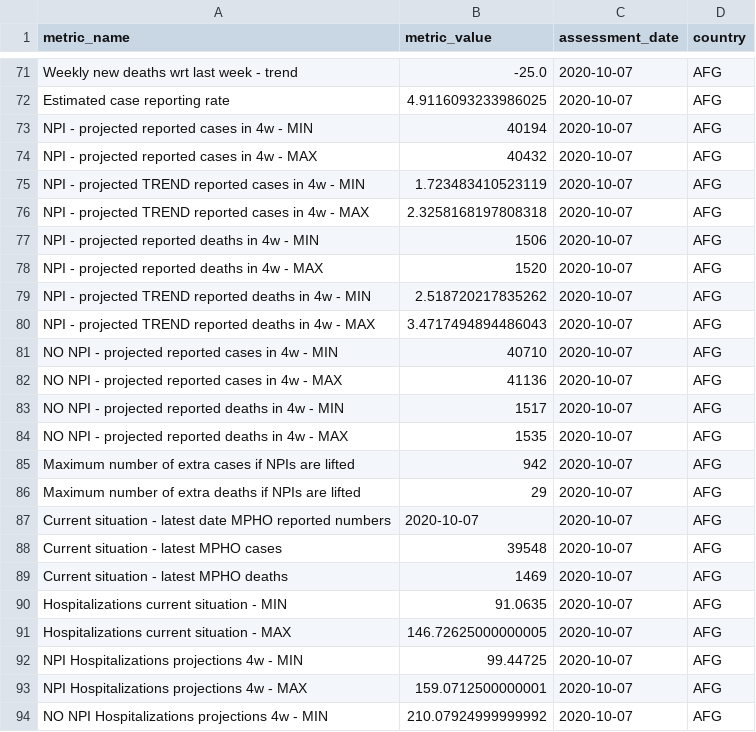
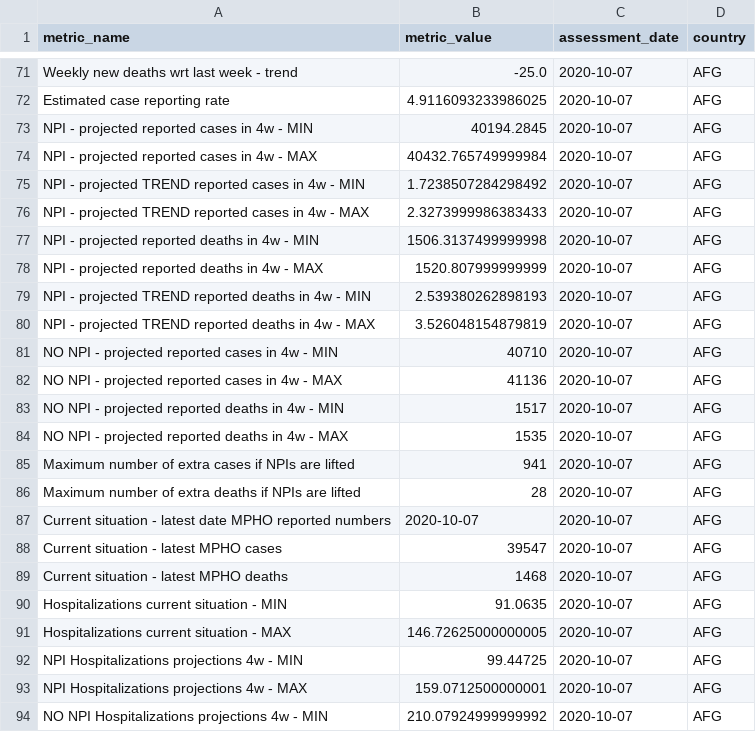
Before and after one commit to OCHA-DAP/pa-COVID-model-reports, a CSV file: automated_reports/report_metrics/AFG_results.csv, drawn as a sheet; only a part is shown, gaps mark what is left out.

```diff
--- a/automated_reports/report_metrics/AFG_results.csv
+++ b/automated_reports/report_metrics/AFG_results.csv
@@ -72,10 +72,10 @@ Weekly new deaths wrt last week - trend,-25.0,2020-10-07,AFG
 Estimated case reporting rate,4.9116093233986025,2020-10-07,AFG
-NPI - projected reported cases in 4w - MIN,40194,2020-10-07,AFG
-NPI - projected reported cases in 4w - MAX,40432,2020-10-07,AFG
-NPI - projected TREND reported cases in 4w - MIN,1.723483410523119,2020-10-07,AFG
-NPI - projected TREND reported cases in 4w - MAX,2.3258168197808318,2020-10-07,AFG
-NPI - projected reported deaths in 4w - MIN,1506,2020-10-07,AFG
-NPI - projected reported deaths in 4w - MAX,1520,2020-10-07,AFG
-NPI - projected TREND reported deaths in 4w - MIN,2.518720217835262,2020-10-07,AFG
-NPI - projected TREND reported deaths in 4w - MAX,3.4717494894486043,2020-10-07,AFG
+NPI - projected reported cases in 4w - MIN,40194.2845,2020-10-07,AFG
+NPI - projected reported cases in 4w - MAX,40432.765749999984,2020-10-07,AFG
+NPI - projected TREND reported cases in 4w - MIN,1.7238507284298492,2020-10-07,AFG
+NPI - projected TREND reported cases in 4w - MAX,2.3273999986383433,2020-10-07,AFG
+NPI - projected reported deaths in 4w - MIN,1506.3137499999998,2020-10-07,AFG
+NPI - projected reported deaths in 4w - MAX,1520.807999999999,2020-10-07,AFG
+NPI - projected TREND reported deaths in 4w - MIN,2.539380262898193,2020-10-07,AFG
+NPI - projected TREND reported deaths in 4w - MAX,3.526048154879819,2020-10-07,AFG
 NO NPI - projected reported cases in 4w - MIN,40710,2020-10-07,AFG
@@ -84,7 +84,7 @@ NO NPI - projected reported deaths in 4w - MIN,1517,2020-10-07,AFG
 NO NPI - projected reported deaths in 4w - MAX,1535,2020-10-07,AFG
-Maximum number of extra cases if NPIs are lifted,942,2020-10-07,AFG
-Maximum number of extra deaths if NPIs are lifted,29,2020-10-07,AFG
+Maximum number of extra cases if NPIs are lifted,941,2020-10-07,AFG
+Maximum number of extra deaths if NPIs are lifted,28,2020-10-07,AFG
 Current situation - latest date MPHO reported numbers,2020-10-07,2020-10-07,AFG
-Current situation - latest MPHO cases,39548,2020-10-07,AFG
-Current situation - latest MPHO deaths,1469,2020-10-07,AFG
+Current situation - latest MPHO cases,39547,2020-10-07,AFG
+Current situation - latest MPHO deaths,1468,2020-10-07,AFG
 Hospitalizations current situation - MIN,91.0635,2020-10-07,AFG
```
Also changed, not shown: automated_reports/report_metrics/IRQ_results.csv, automated_reports/report_metrics/SDN_results.csv, 47 other files.
